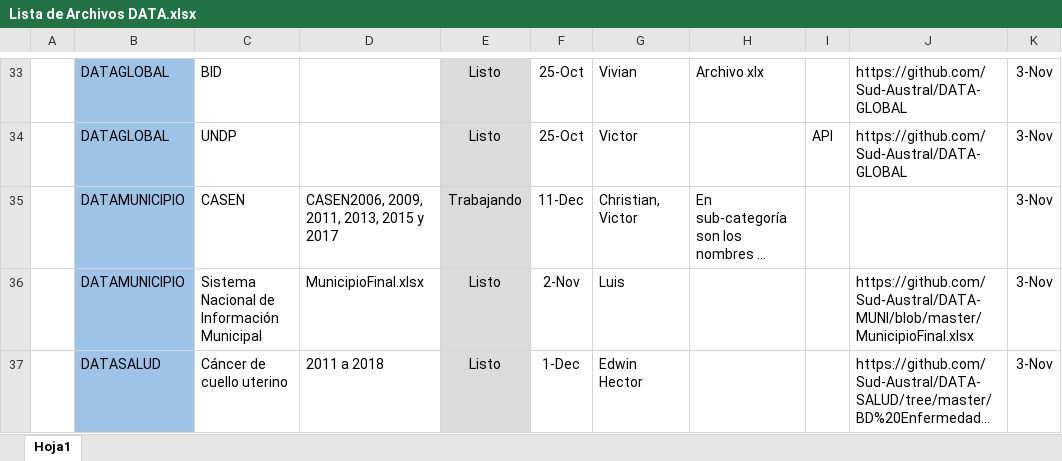
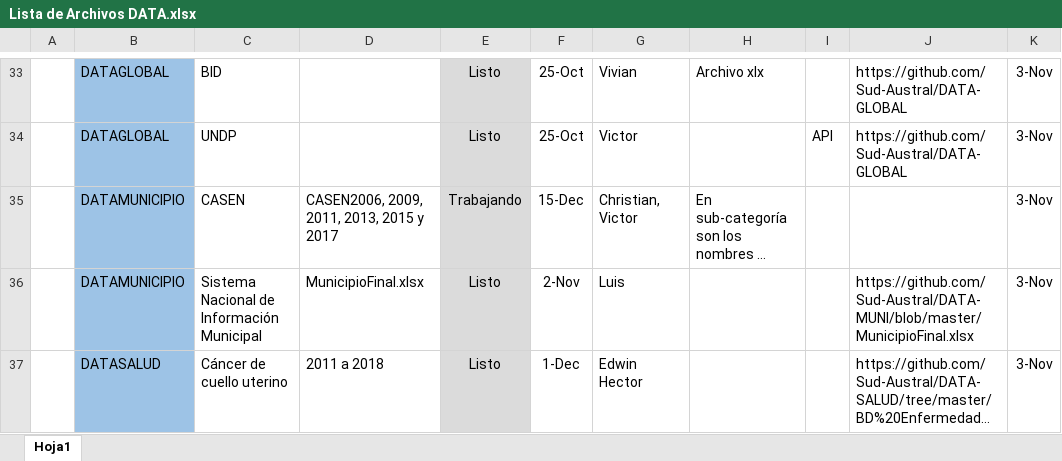
Before and after one commit to Sud-Austral/MONITOREO-DI, an Excel workbook: Lista de Archivos DATA.xlsx, sheet Hoja1, drawn as a sheet; only a part is shown, gaps mark what is left out; long unchanged cells end in …; values as stored, in another font and other column widths than the file's, no borders; charts and pictures and conditional formats and table styles not drawn; the diff names each change by its address in the sheet, - before the commit and + after, or states it on an @@ line.

Commit message:
Add files via upload

```diff
--- a/Lista de Archivos DATA.xlsx (sheet Hoja1)
+++ b/Lista de Archivos DATA.xlsx (sheet Hoja1)
-F35: 11-Dec
+F35: 15-Dec
```
